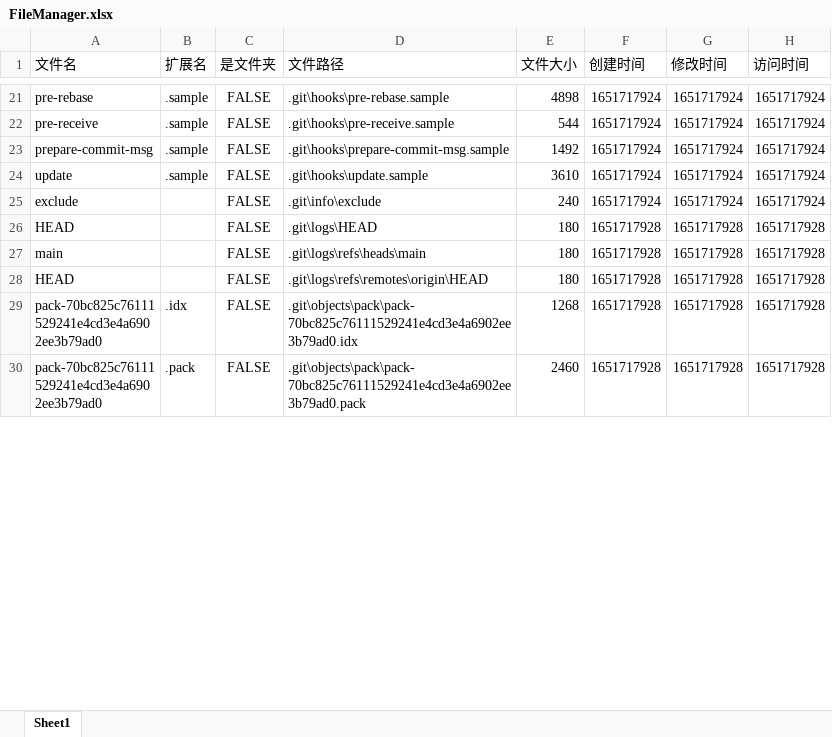
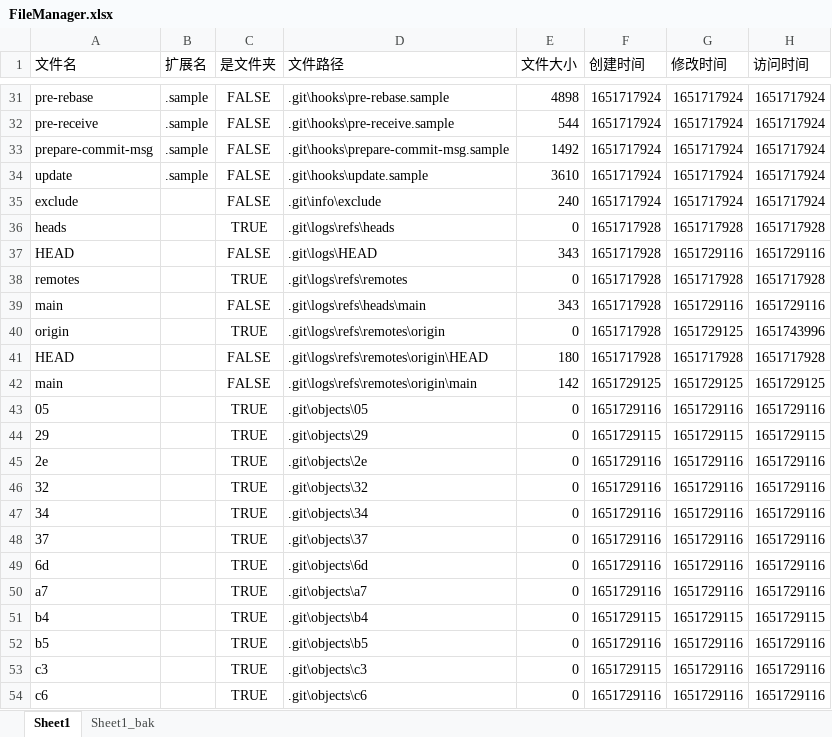
Before and after one commit to gamefang/file_manager, an Excel workbook: FileManager.xlsx, sheet Sheet1, drawn as a sheet; only a part is shown, gaps mark what is left out; the shorter side is filled out with more unchanged rows; values as stored, in another font and other column widths than the file's, no borders; addresses are those after the commit; the diff covers the shown part only; the diff names each change by its address in the sheet, - before the commit and + after, or states it on an @@ line.

```diff
--- a/FileManager.xlsx (sheet Sheet1)
+++ b/FileManager.xlsx (sheet Sheet1)
+sheet tab: Sheet1_bak
+row 36: heads |  | TRUE | .git\logs\refs\heads | 0 | 1651717928 | 1651717928 | 1651717928
-E37 (文件大小): 180
+E37 (文件大小): 343
-G37 (修改时间): 1651717928
+G37 (修改时间): 1651729116
-H37 (访问时间): 1651717928
+H37 (访问时间): 1651729116
+row 38: remotes |  | TRUE | .git\logs\refs\remotes | 0 | 1651717928 | 1651717928 | 1651717928
-E39 (文件大小): 180
+E39 (文件大小): 343
-G39 (修改时间): 1651717928
+G39 (修改时间): 1651729116
-H39 (访问时间): 1651717928
+H39 (访问时间): 1651729116
+row 40: origin |  | TRUE | .git\logs\refs\remotes\origin | 0 | 1651717928 | 1651729125 | 1651743996
+row 42: main |  | FALSE | .git\logs\refs\remotes\origin\main | 142 | 1651729125 | 1651729125 | 1651729125
+row 43: 05 |  | TRUE | .git\objects\05 | 0 | 1651729116 | 1651729116 | 1651729116
+row 44: 29 |  | TRUE | .git\objects\29 | 0 | 1651729115 | 1651729115 | 1651729115
+row 45: 2e |  | TRUE | .git\objects\2e | 0 | 1651729116 | 1651729116 | 1651729116
+row 46: 32 |  | TRUE | .git\objects\32 | 0 | 1651729116 | 1651729116 | 1651729116
+row 47: 34 |  | TRUE | .git\objects\34 | 0 | 1651729116 | 1651729116 | 1651729116
+row 48: 37 |  | TRUE | .git\objects\37 | 0 | 1651729116 | 1651729116 | 1651729116
+row 49: 6d |  | TRUE | .git\objects\6d | 0 | 1651729116 | 1651729116 | 1651729116
+row 50: a7 |  | TRUE | .git\objects\a7 | 0 | 1651729116 | 1651729116 | 1651729116
+row 51: b4 |  | TRUE | .git\objects\b4 | 0 | 1651729115 | 1651729115 | 1651729115
+row 52: b5 |  | TRUE | .git\objects\b5 | 0 | 1651729116 | 1651729116 | 1651729116
+row 53: c3 |  | TRUE | .git\objects\c3 | 0 | 1651729115 | 1651729116 | 1651729116
+row 54: c6 |  | TRUE | .git\objects\c6 | 0 | 1651729116 | 1651729116 | 1651729116
```
Also changed, not shown: 38 added rows and 24 edited cells elsewhere in this sheet, 2 other files.
